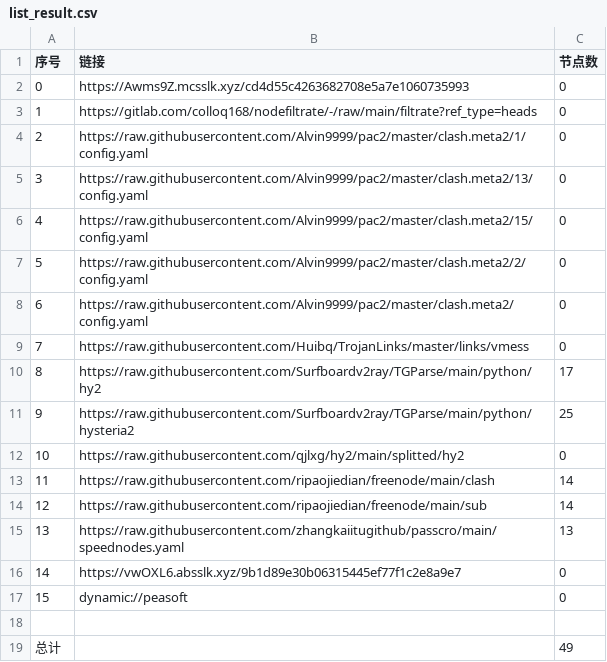
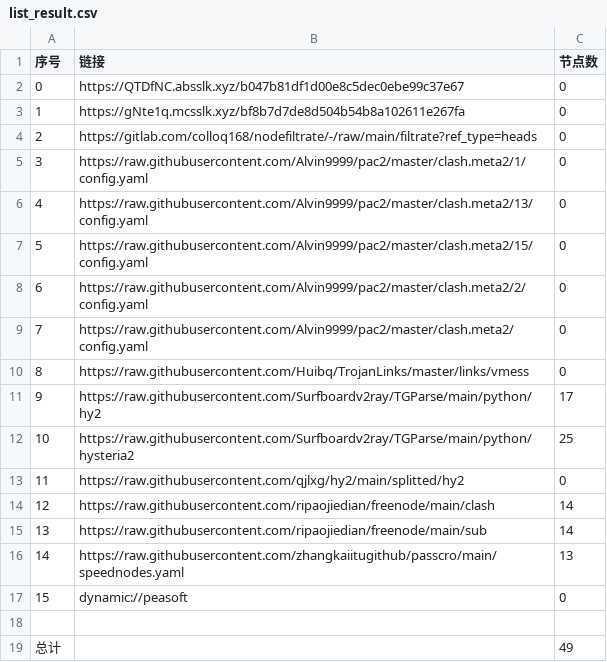
Before and after one commit to flyinghighly/NoMoreWalls, a CSV file: list_result.csv, drawn as a sheet; removed rows and columns are numbered as before the commit, all else as after; the diff names each change by its address in the sheet, - before the commit and + after, or states it on an @@ line.

```diff
--- a/list_result.csv
+++ b/list_result.csv
-B2 (链接): https://Awms9Z.mcsslk.xyz/cd4d55c4263682708e5a7e1060735993
+B2 (链接): https://QTDfNC.absslk.xyz/b047b81df1d00e8c5dec0ebe99c37e67
+row 3: 1 | https://gNte1q.mcsslk.xyz/bf8b7d7de8d504b54b8a102611e267fa | 0
@@ column A (序号) renumbered between rows 4 and 16 @@
-row 16: 14 | https://vwOXL6.absslk.xyz/9b1d89e30b06315445ef77f1c2e8a9e7 | 0
```
Also changed, not shown: 19 other files.
